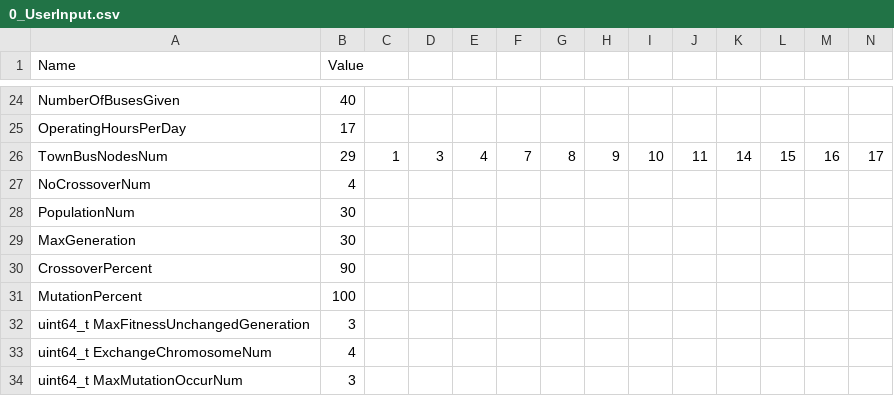
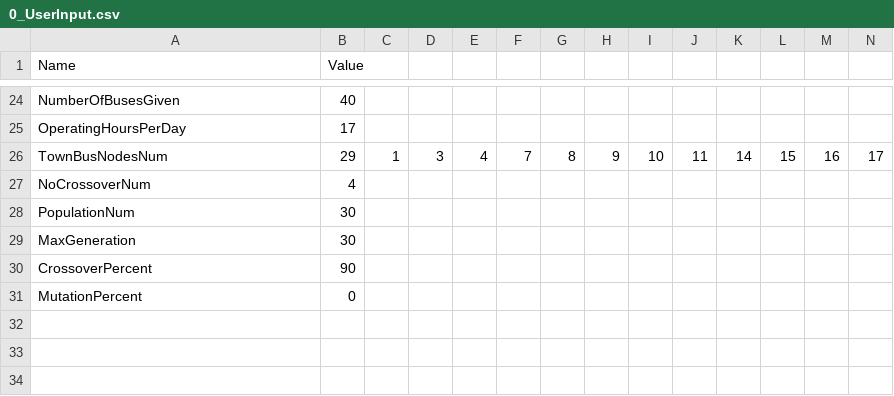
Before and after one commit to daydream89/FBNDP-MLTN, a CSV file: Debug/Input/0_UserInput.csv, drawn as a sheet; only a part is shown, gaps mark what is left out; rows hold the shown columns only; the diff names each change by its address in the sheet, - before the commit and + after, or states it on an @@ line.

```diff
--- a/Debug/Input/0_UserInput.csv
+++ b/Debug/Input/0_UserInput.csv
-B31 (Value): 100
+B31 (Value): 0
-row 32: uint64_t MaxFitnessUnchangedGeneration | 3
-row 33: uint64_t ExchangeChromosomeNum | 4
-row 34: uint64_t MaxMutationOccurNum | 3
```
Also changed, not shown: Debug/Input/1_Link.csv, Debug/Input/2_Node.csv, 10 other files.
